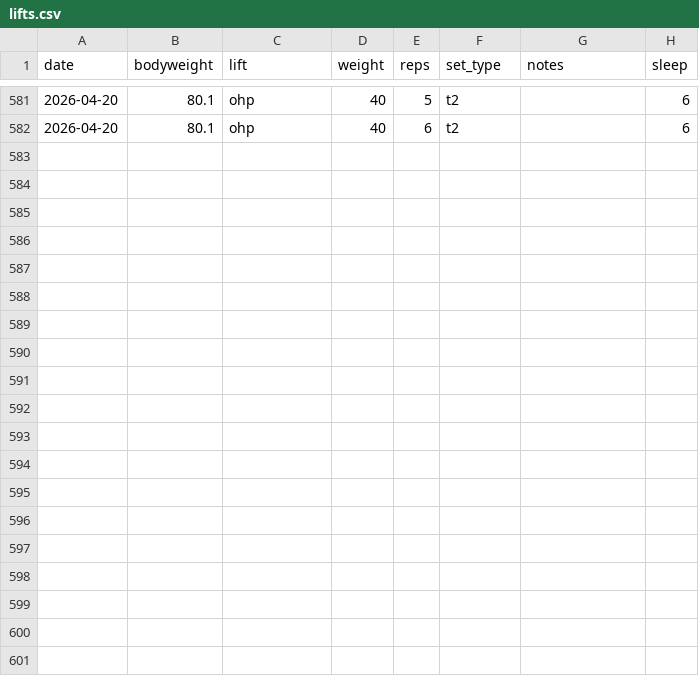
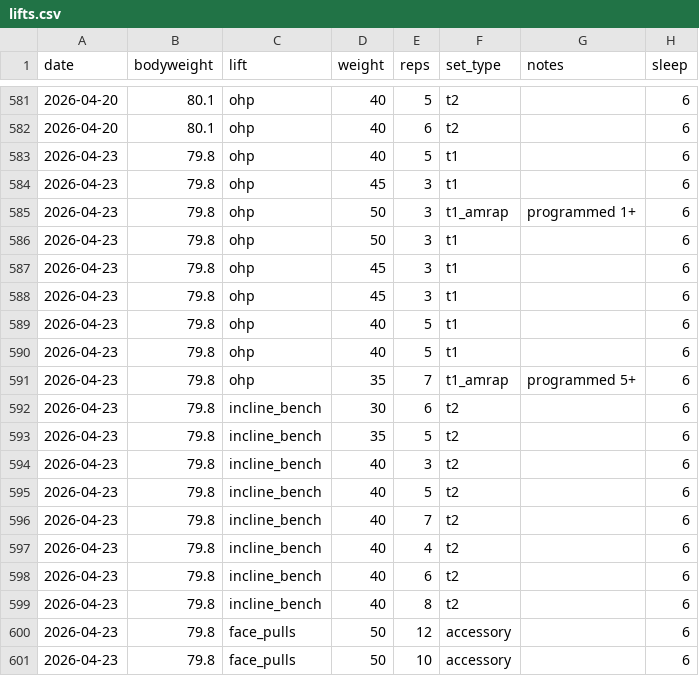
Before and after one commit to spinalshock/ironlogs, a CSV file: apps/web/public/data/lifts.csv, drawn as a sheet; only a part is shown, gaps mark what is left out; the diff names each change by its address in the sheet, - before the commit and + after, or states it on an @@ line.

Commit message:
data: log Apr 23 session (ohp + incline bench)
OHP 50x3 AMRAP (TM=55), incline bench T2, face pulls

```diff
--- a/apps/web/public/data/lifts.csv
+++ b/apps/web/public/data/lifts.csv
+row 583: 2026-04-23 | 79.8 | ohp | 40 | 5 | t1 |  | 6
+row 584: 2026-04-23 | 79.8 | ohp | 45 | 3 | t1 |  | 6
+row 585: 2026-04-23 | 79.8 | ohp | 50 | 3 | t1_amrap | programmed 1+ | 6
+row 586: 2026-04-23 | 79.8 | ohp | 50 | 3 | t1 |  | 6
+row 587: 2026-04-23 | 79.8 | ohp | 45 | 3 | t1 |  | 6
+row 588: 2026-04-23 | 79.8 | ohp | 45 | 3 | t1 |  | 6
+row 589: 2026-04-23 | 79.8 | ohp | 40 | 5 | t1 |  | 6
+row 590: 2026-04-23 | 79.8 | ohp | 40 | 5 | t1 |  | 6
+row 591: 2026-04-23 | 79.8 | ohp | 35 | 7 | t1_amrap | programmed 5+ | 6
+row 592: 2026-04-23 | 79.8 | incline_bench | 30 | 6 | t2 |  | 6
+row 593: 2026-04-23 | 79.8 | incline_bench | 35 | 5 | t2 |  | 6
+row 594: 2026-04-23 | 79.8 | incline_bench | 40 | 3 | t2 |  | 6
+row 595: 2026-04-23 | 79.8 | incline_bench | 40 | 5 | t2 |  | 6
+row 596: 2026-04-23 | 79.8 | incline_bench | 40 | 7 | t2 |  | 6
+row 597: 2026-04-23 | 79.8 | incline_bench | 40 | 4 | t2 |  | 6
+row 598: 2026-04-23 | 79.8 | incline_bench | 40 | 6 | t2 |  | 6
+row 599: 2026-04-23 | 79.8 | incline_bench | 40 | 8 | t2 |  | 6
+row 600: 2026-04-23 | 79.8 | face_pulls | 50 | 12 | accessory |  | 6
+row 601: 2026-04-23 | 79.8 | face_pulls | 50 | 10 | accessory |  | 6
```
